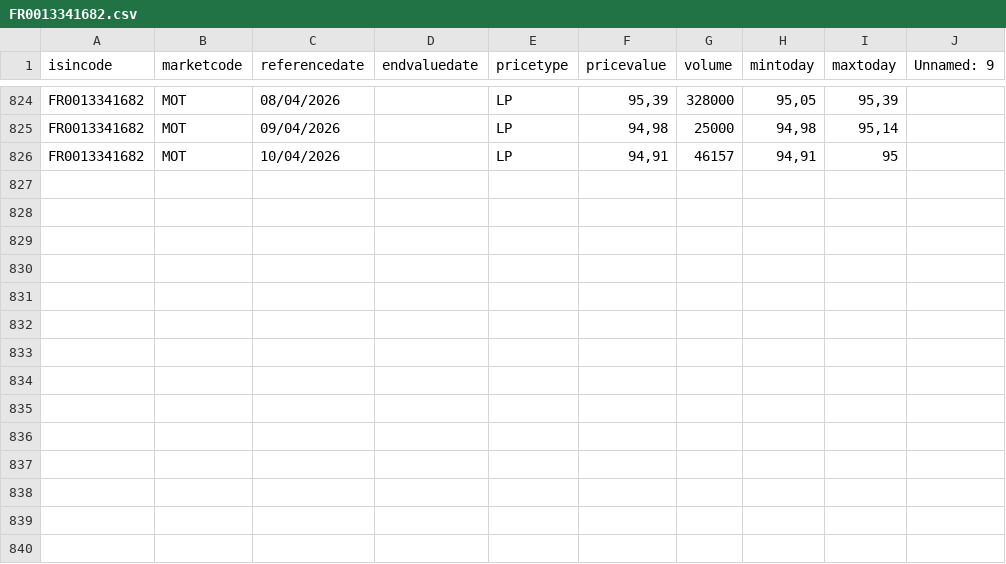
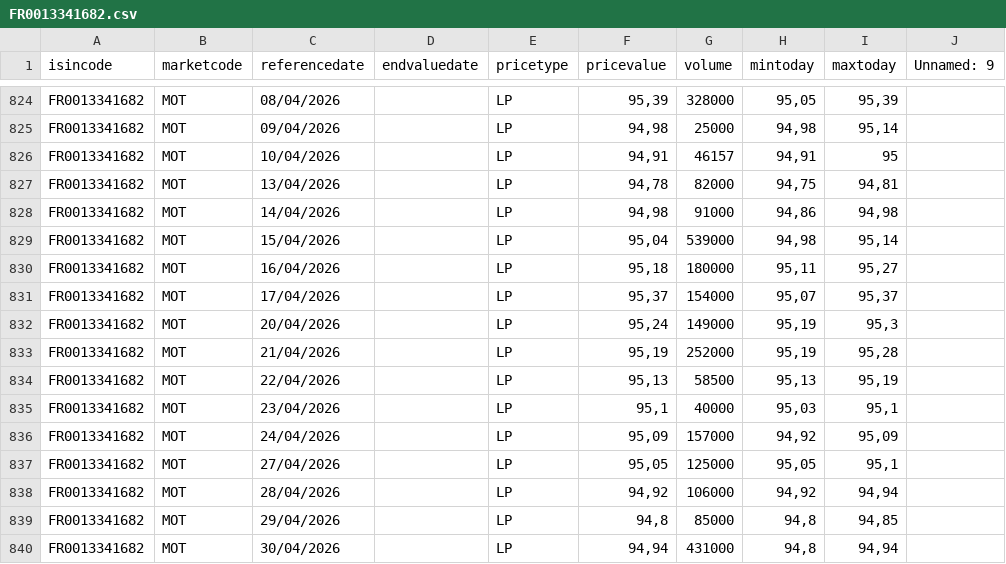
Before and after one commit to nicogiangregorio/Stock-Indexes-Historical-Data, a CSV file: data/bond/FR0013341682.csv, drawn as a sheet; only a part is shown, gaps mark what is left out; the diff names each change by its address in the sheet, - before the commit and + after, or states it on an @@ line.

Commit message:
Update FR0013341682.csv

```diff
--- a/data/bond/FR0013341682.csv
+++ b/data/bond/FR0013341682.csv
+row 827: FR0013341682 | MOT | 13/04/2026 |  | LP | 94,78 | 82000 | 94,75 | 94,81
+row 828: FR0013341682 | MOT | 14/04/2026 |  | LP | 94,98 | 91000 | 94,86 | 94,98
+row 829: FR0013341682 | MOT | 15/04/2026 |  | LP | 95,04 | 539000 | 94,98 | 95,14
+row 830: FR0013341682 | MOT | 16/04/2026 |  | LP | 95,18 | 180000 | 95,11 | 95,27
+row 831: FR0013341682 | MOT | 17/04/2026 |  | LP | 95,37 | 154000 | 95,07 | 95,37
+row 832: FR0013341682 | MOT | 20/04/2026 |  | LP | 95,24 | 149000 | 95,19 | 95,3
+row 833: FR0013341682 | MOT | 21/04/2026 |  | LP | 95,19 | 252000 | 95,19 | 95,28
+row 834: FR0013341682 | MOT | 22/04/2026 |  | LP | 95,13 | 58500 | 95,13 | 95,19
+row 835: FR0013341682 | MOT | 23/04/2026 |  | LP | 95,1 | 40000 | 95,03 | 95,1
+row 836: FR0013341682 | MOT | 24/04/2026 |  | LP | 95,09 | 157000 | 94,92 | 95,09
+row 837: FR0013341682 | MOT | 27/04/2026 |  | LP | 95,05 | 125000 | 95,05 | 95,1
+row 838: FR0013341682 | MOT | 28/04/2026 |  | LP | 94,92 | 106000 | 94,92 | 94,94
+row 839: FR0013341682 | MOT | 29/04/2026 |  | LP | 94,8 | 85000 | 94,8 | 94,85
+row 840: FR0013341682 | MOT | 30/04/2026 |  | LP | 94,94 | 431000 | 94,8 | 94,94
```
